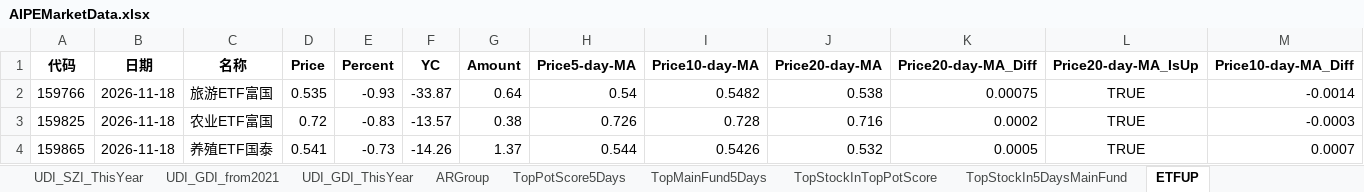
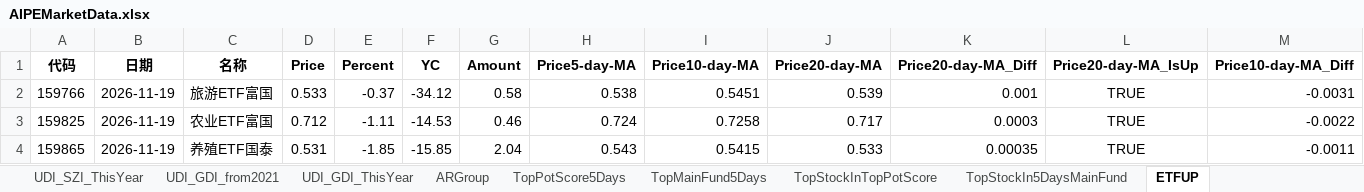
Before and after one commit to digital-era/AIPEMarketData, an Excel workbook: data/AIPEMarketData.xlsx, sheet ETFUP, drawn as a sheet; only a part is shown; values as stored, in another font and other column widths than the file's, no borders; the diff covers the shown part only; the diff names each change by its address in the sheet, - before the commit and + after, or states it on an @@ line.

```diff
--- a/data/AIPEMarketData.xlsx (sheet ETFUP)
+++ b/data/AIPEMarketData.xlsx (sheet ETFUP)
-B2:B4 (日期): 2026-11-18
+B2:B4 (日期): 2026-11-19
-D2 (Price): 0.535
+D2 (Price): 0.533
-E2 (Percent): -0.93
+E2 (Percent): -0.37
-F2 (YC): -33.87
+F2 (YC): -34.12
-G2 (Amount): 0.64
+G2 (Amount): 0.58
-H2 (Price5-day-MA): 0.54
+H2 (Price5-day-MA): 0.538
-I2 (Price10-day-MA): 0.5482
+I2 (Price10-day-MA): 0.5451
-J2 (Price20-day-MA): 0.538
+J2 (Price20-day-MA): 0.539
-K2 (Price20-day-MA_Diff): 0.00075
+K2 (Price20-day-MA_Diff): 0.001
-M2 (Price10-day-MA_Diff): -0.0014
+M2 (Price10-day-MA_Diff): -0.0031
-D3 (Price): 0.72
+D3 (Price): 0.712
-E3 (Percent): -0.83
+E3 (Percent): -1.11
-F3 (YC): -13.57
+F3 (YC): -14.53
-G3 (Amount): 0.38
+G3 (Amount): 0.46
-H3 (Price5-day-MA): 0.726
+H3 (Price5-day-MA): 0.724
-I3 (Price10-day-MA): 0.728
+I3 (Price10-day-MA): 0.7258
-J3 (Price20-day-MA): 0.716
+J3 (Price20-day-MA): 0.717
-K3 (Price20-day-MA_Diff): 0.0002
+K3 (Price20-day-MA_Diff): 0.0003
-M3 (Price10-day-MA_Diff): -0.0003
+M3 (Price10-day-MA_Diff): -0.0022
-D4 (Price): 0.541
+D4 (Price): 0.531
-E4 (Percent): -0.73
+E4 (Percent): -1.85
-F4 (YC): -14.26
+F4 (YC): -15.85
-G4 (Amount): 1.37
+G4 (Amount): 2.04
-H4 (Price5-day-MA): 0.544
+H4 (Price5-day-MA): 0.543
-I4 (Price10-day-MA): 0.5426
+I4 (Price10-day-MA): 0.5415
-J4 (Price20-day-MA): 0.532
+J4 (Price20-day-MA): 0.533
-K4 (Price20-day-MA_Diff): 0.0005
+K4 (Price20-day-MA_Diff): 0.00035
-M4 (Price10-day-MA_Diff): 0.0007
+M4 (Price10-day-MA_Diff): -0.0011
```
Also changed, not shown: 1 added row, 1 removed row and 824 edited cells elsewhere in this sheet, sheet PriceThisYearChange, sheet PriceChangeFrom2021, sheet ShareChangeFrom2021, sheet DistributeHotIndustry, sheet ShareThisYearChange, sheet TopStockInTopPotScore, 8 more sheets, 16 other files.
